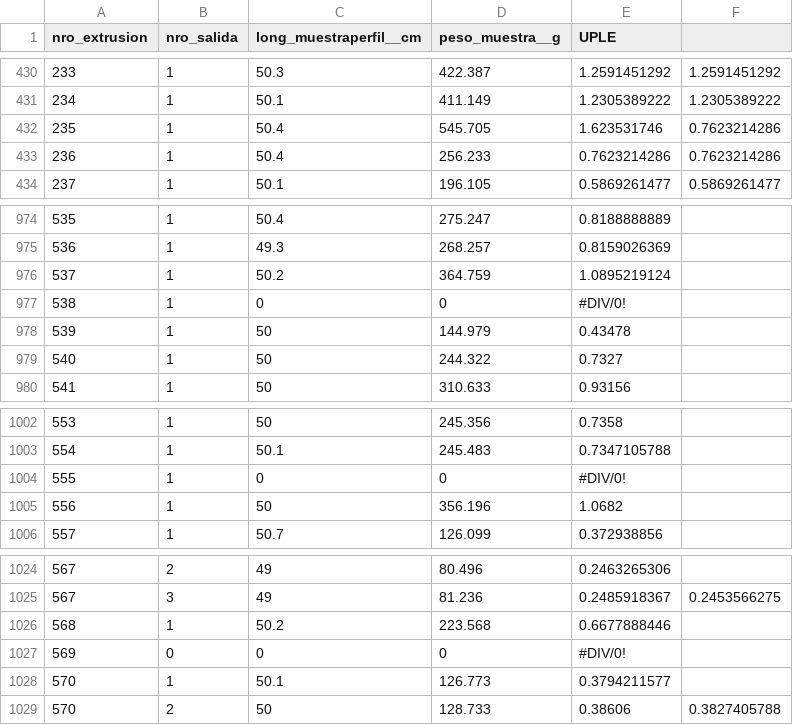
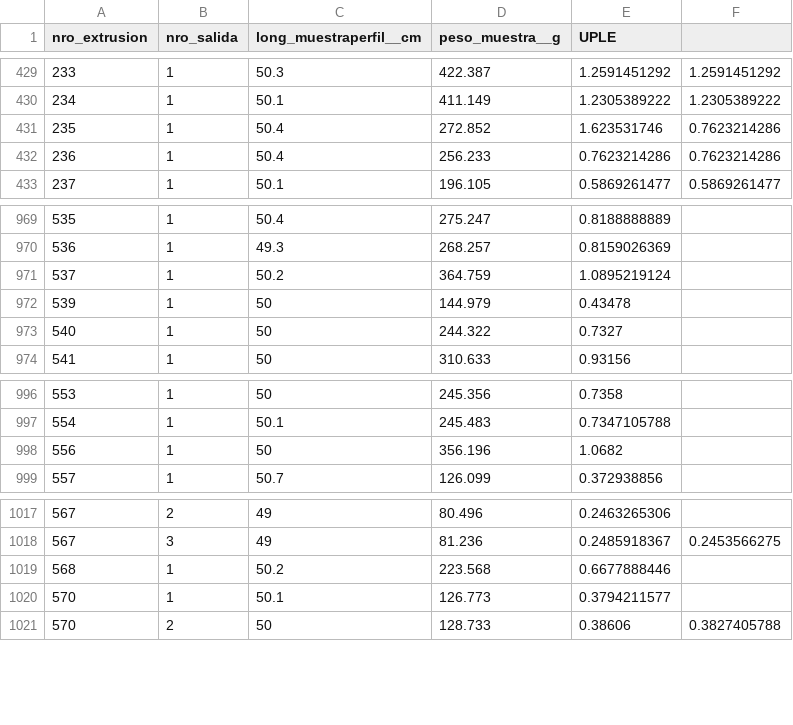
Before and after one commit to danderbas/aluminadb, a CSV file: data/csv/extrusion.muestra_perfil.csv, drawn as a sheet; only a part is shown, gaps mark what is left out; the diff covers the shown part only.

Commit message:
fix wrong data

```diff
--- a/data/csv/extrusion.muestra_perfil.csv
+++ b/data/csv/extrusion.muestra_perfil.csv
@@ -431,3 +430,3 @@ nro_extrusion,nro_salida,long_muestraperfil__cm,peso_muestra__g,UPLE,
 234,1,50.1,411.149,1.2305389222,1.2305389222
-235,1,50.4,545.705,1.623531746,0.7623214286
+235,1,50.4,272.852,1.623531746,0.7623214286
 236,1,50.4,256.233,0.7623214286,0.7623214286
@@ -976,3 +971,2 @@ nro_extrusion,nro_salida,long_muestraperfil__cm,peso_muestra__g,UPLE,
 537,1,50.2,364.759,1.0895219124,
-538,1,0,0,#DIV/0!,
 539,1,50,144.979,0.43478,
@@ -1003,3 +997,2 @@ nro_extrusion,nro_salida,long_muestraperfil__cm,peso_muestra__g,UPLE,
 554,1,50.1,245.483,0.7347105788,
-555,1,0,0,#DIV/0!,
 556,1,50,356.196,1.0682,
@@ -1026,3 +1019,2 @@ nro_extrusion,nro_salida,long_muestraperfil__cm,peso_muestra__g,UPLE,
 568,1,50.2,223.568,0.6677888446,
-569,0,0,0,#DIV/0!,
 570,1,50.1,126.773,0.3794211577,
```
Also changed, not shown: 5 removed rows elsewhere in this file.
